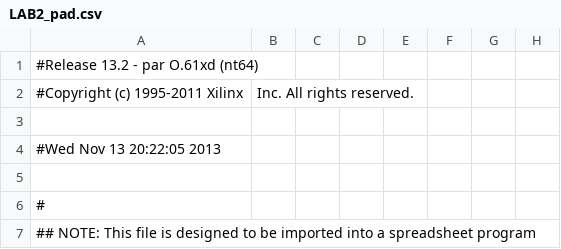
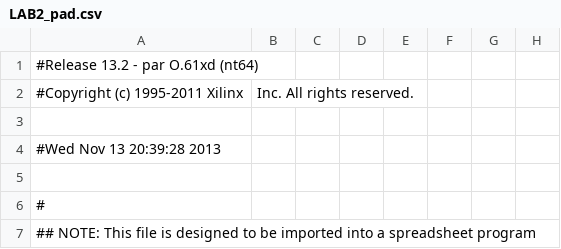
Before and after one commit to olenhad/mipsy, a CSV file: LAB2_pad.csv, drawn as a sheet; only a part is shown; the diff names each change by its address in the sheet, - before the commit and + after, or states it on an @@ line.

```diff
--- a/LAB2_pad.csv
+++ b/LAB2_pad.csv
-A4: #Wed Nov 13 20:22:05 2013
+A4: #Wed Nov 13 20:39:28 2013
```
Also changed, not shown: 37 other files.
